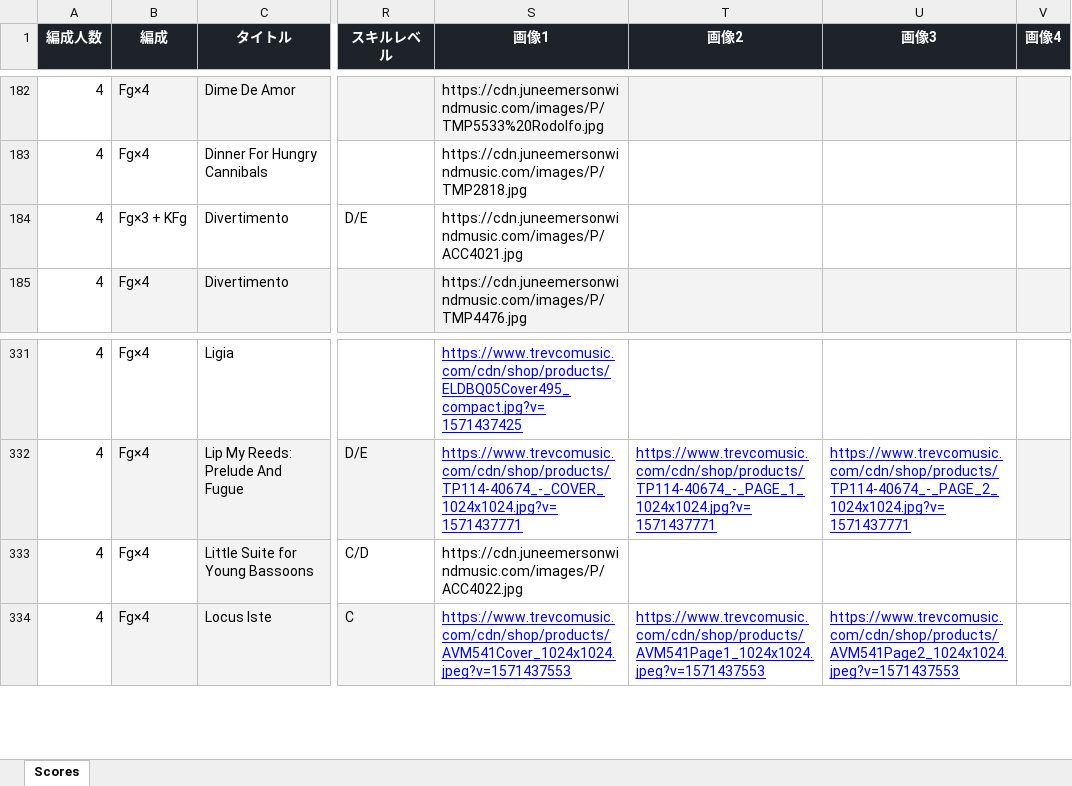
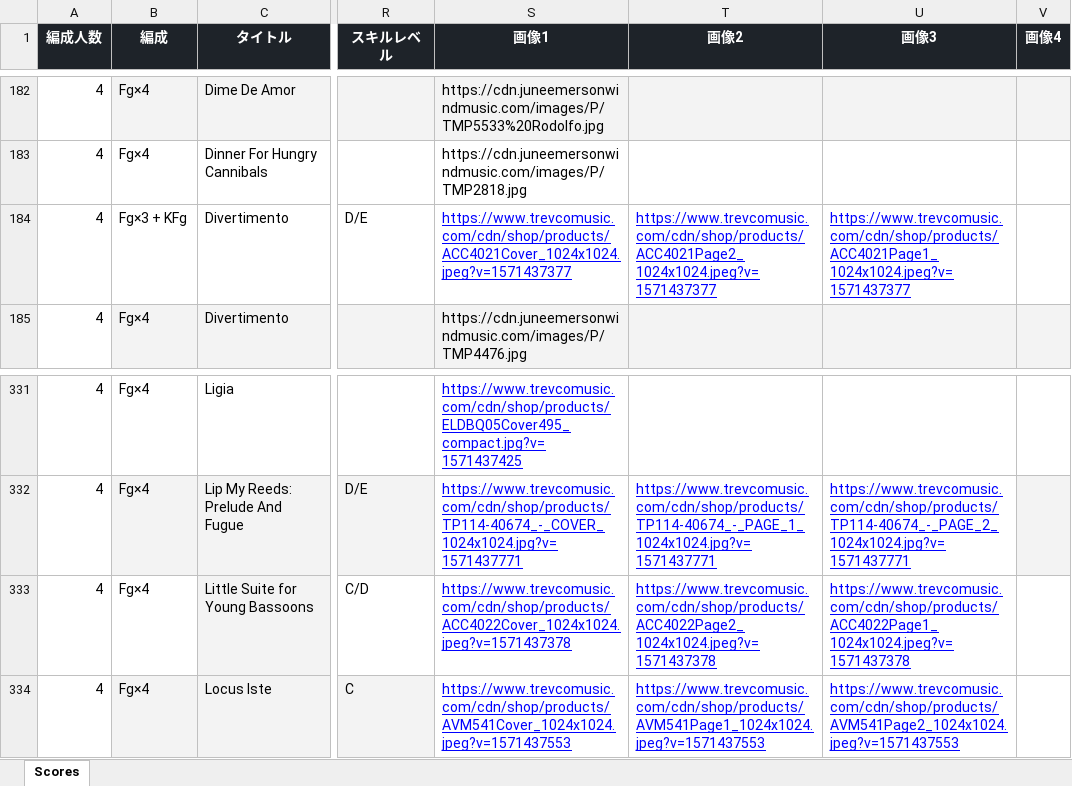
Before and after one commit to vellumcodex/bassoon-ensemble-library, an Excel workbook: data/ensemble-scores.xlsx, sheet Scores, drawn as a sheet; only a part is shown, gaps mark what is left out; values as stored, in another font and other column widths than the file's, no borders; charts and pictures and conditional formats and table styles not drawn; the diff names each change by its address in the sheet, - before the commit and + after, or states it on an @@ line.

Commit message:
update_202605040600

```diff
--- a/data/ensemble-scores.xlsx (sheet Scores)
+++ b/data/ensemble-scores.xlsx (sheet Scores)
-S184 (画像1): https://cdn.juneemersonwindmusic.com/images/P/ACC4021.jpg
+S184 (画像1): https://www.trevcomusic.com/cdn/shop/products/ACC4021Cover_1024x1024.jpeg?v=1571437377
@@ S184 underline: off → on, text colour: black → #0000FF @@
-T184 (画像2): (empty)
+T184 (画像2): https://www.trevcomusic.com/cdn/shop/products/ACC4021Page2_1024x1024.jpeg?v=1571437377
-U184 (画像3): (empty)
+U184 (画像3): https://www.trevcomusic.com/cdn/shop/products/ACC4021Page1_1024x1024.jpeg?v=1571437377
-S333 (画像1): https://cdn.juneemersonwindmusic.com/images/P/ACC4022.jpg
+S333 (画像1): https://www.trevcomusic.com/cdn/shop/products/ACC4022Cover_1024x1024.jpeg?v=1571437378
@@ S333 underline: off → on, text colour: black → #0000FF @@
-T333 (画像2): (empty)
+T333 (画像2): https://www.trevcomusic.com/cdn/shop/products/ACC4022Page2_1024x1024.jpeg?v=1571437378
-U333 (画像3): (empty)
+U333 (画像3): https://www.trevcomusic.com/cdn/shop/products/ACC4022Page1_1024x1024.jpeg?v=1571437378
```
